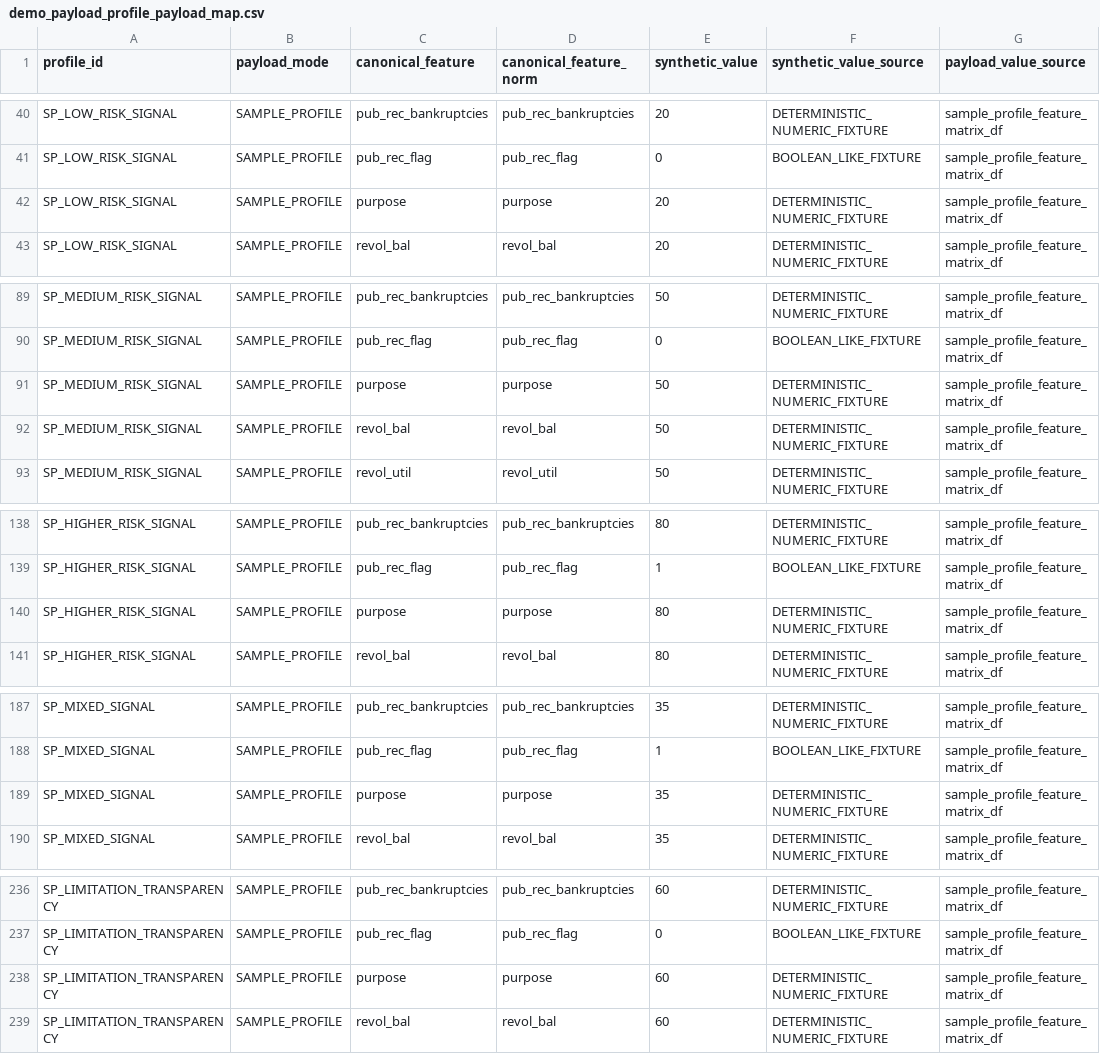
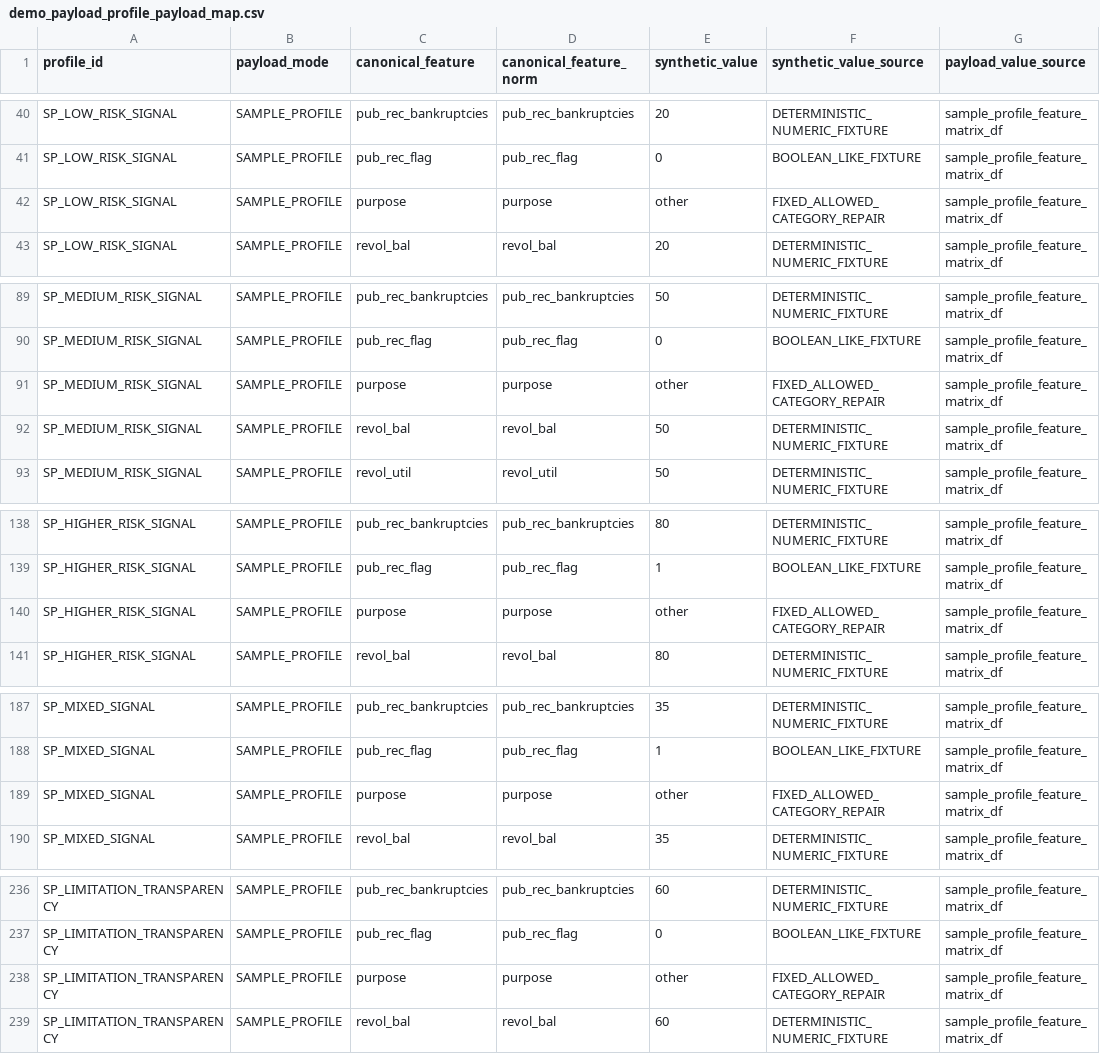
Before and after one commit to wiradp/credit-scoring-public-demo-source, a CSV file: artifacts/contracts/cell_group_7/payload/demo_payload_profile_payload_map.csv, drawn as a sheet; only a part is shown, gaps mark what is left out; the diff names each change by its address in the sheet, - before the commit and + after, or states it on an @@ line.

Commit message:
Repair sample profile categorical purpose contract

```diff
--- a/artifacts/contracts/cell_group_7/payload/demo_payload_profile_payload_map.csv
+++ b/artifacts/contracts/cell_group_7/payload/demo_payload_profile_payload_map.csv
-E42 (synthetic_value): 20
+E42 (synthetic_value): other
-F42 (synthetic_value_source): DETERMINISTIC_NUMERIC_FIXTURE
+F42 (synthetic_value_source): FIXED_ALLOWED_CATEGORY_REPAIR
-E91 (synthetic_value): 50
+E91 (synthetic_value): other
-F91 (synthetic_value_source): DETERMINISTIC_NUMERIC_FIXTURE
+F91 (synthetic_value_source): FIXED_ALLOWED_CATEGORY_REPAIR
-E140 (synthetic_value): 80
+E140 (synthetic_value): other
-F140 (synthetic_value_source): DETERMINISTIC_NUMERIC_FIXTURE
+F140 (synthetic_value_source): FIXED_ALLOWED_CATEGORY_REPAIR
-E189 (synthetic_value): 35
+E189 (synthetic_value): other
-F189 (synthetic_value_source): DETERMINISTIC_NUMERIC_FIXTURE
+F189 (synthetic_value_source): FIXED_ALLOWED_CATEGORY_REPAIR
-E238 (synthetic_value): 60
+E238 (synthetic_value): other
-F238 (synthetic_value_source): DETERMINISTIC_NUMERIC_FIXTURE
+F238 (synthetic_value_source): FIXED_ALLOWED_CATEGORY_REPAIR
```
Also changed, not shown: artifacts/contracts/cell_group_7/sample_profiles/sample_profile_feature_matrix.csv, artifacts/contracts/manifest/cell_group_7_contract_export_manifest.csv, 5 other files.
